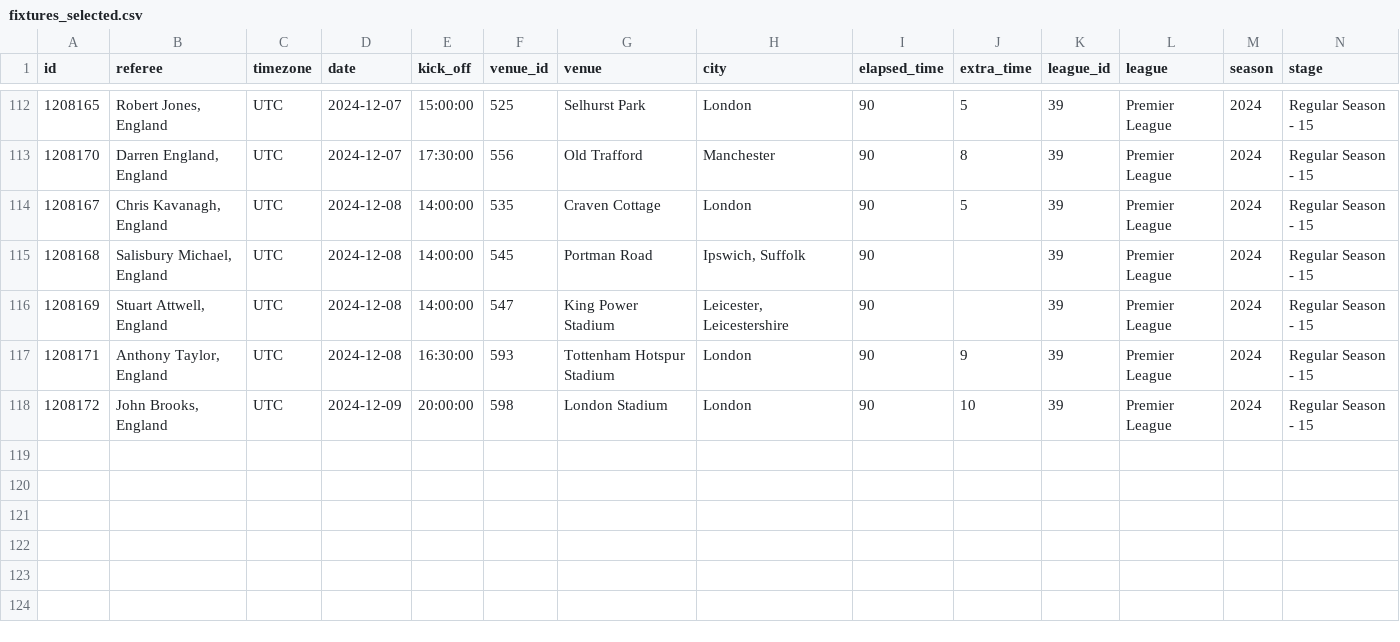
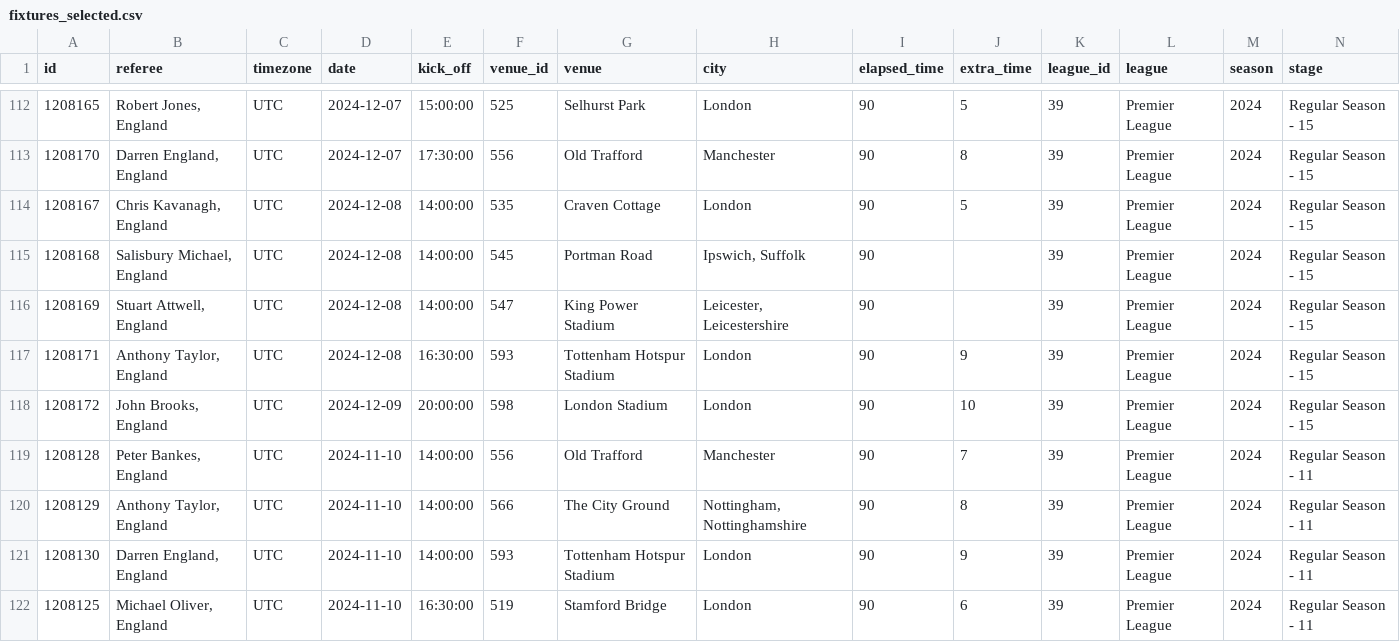
Before and after one commit to SebWae/football-api-data, a CSV file: data/fixtures_selected.csv, drawn as a sheet; only a part is shown, gaps mark what is left out; rows hold the shown columns only; the diff names each change by its address in the sheet, - before the commit and + after, or states it on an @@ line.

Commit message:
registered fixtures 2024-11-10

```diff
--- a/data/fixtures_selected.csv
+++ b/data/fixtures_selected.csv
+row 119: 1208128 | Peter Bankes, England | UTC | 2024-11-10 | 14:00:00 | 556 | Old Trafford | Manchester | 90 | 7 | 39 | Premier League | 2024 | Regular Season - 11
+row 120: 1208129 | Anthony Taylor, England | UTC | 2024-11-10 | 14:00:00 | 566 | The City Ground | Nottingham, Nottinghamshire | 90 | 8 | 39 | Premier League | 2024 | Regular Season - 11
+row 121: 1208130 | Darren England, England | UTC | 2024-11-10 | 14:00:00 | 593 | Tottenham Hotspur Stadium | London | 90 | 9 | 39 | Premier League | 2024 | Regular Season - 11
+row 122: 1208125 | Michael Oliver, England | UTC | 2024-11-10 | 16:30:00 | 519 | Stamford Bridge | London | 90 | 6 | 39 | Premier League | 2024 | Regular Season - 11
```
Also changed, not shown: 2 other files.
